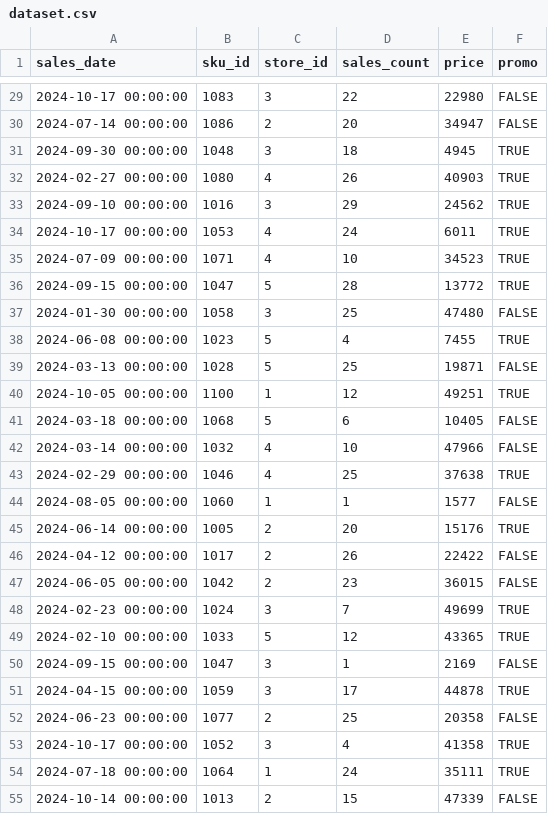
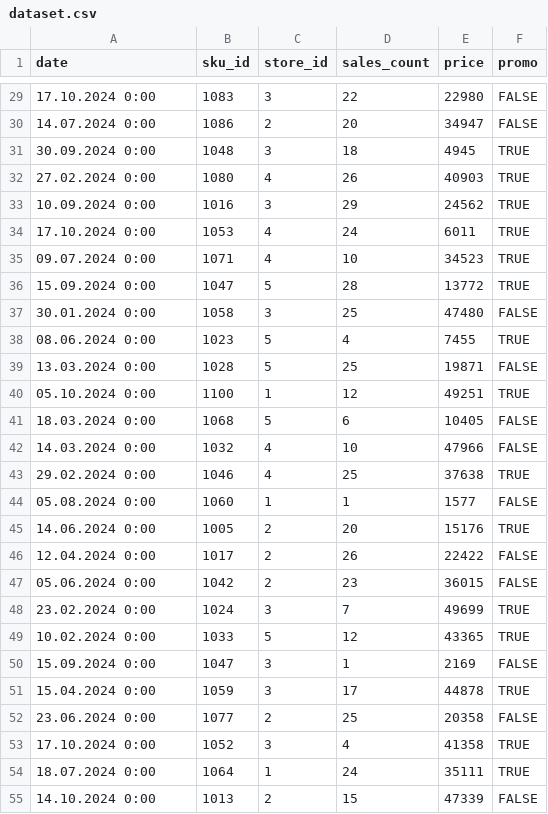
Before and after one commit to annagud49-hash/my-dataset, a CSV file: dataset.csv, drawn as a sheet; only a part is shown, gaps mark what is left out; the diff covers the shown part only.

```diff
--- a/dataset.csv
+++ b/dataset.csv
@@ -1 +1 @@
-sales_date;sku_id;store_id;sales_count;price;promo
+date;sku_id;store_id;sales_count;price;promo
@@ -29,27 +29,27 @@ sales_date;sku_id;store_id;sales_count;price;promo
-2024-10-17 00:00:00;1083;3;22;22980;FALSE
-2024-07-14 00:00:00;1086;2;20;34947;FALSE
-2024-09-30 00:00:00;1048;3;18;4945;TRUE
-2024-02-27 00:00:00;1080;4;26;40903;TRUE
-2024-09-10 00:00:00;1016;3;29;24562;TRUE
-2024-10-17 00:00:00;1053;4;24;6011;TRUE
-2024-07-09 00:00:00;1071;4;10;34523;TRUE
-2024-09-15 00:00:00;1047;5;28;13772;TRUE
-2024-01-30 00:00:00;1058;3;25;47480;FALSE
-2024-06-08 00:00:00;1023;5;4;7455;TRUE
-2024-03-13 00:00:00;1028;5;25;19871;FALSE
-2024-10-05 00:00:00;1100;1;12;49251;TRUE
-2024-03-18 00:00:00;1068;5;6;10405;FALSE
-2024-03-14 00:00:00;1032;4;10;47966;FALSE
-2024-02-29 00:00:00;1046;4;25;37638;TRUE
-2024-08-05 00:00:00;1060;1;1;1577;FALSE
-2024-06-14 00:00:00;1005;2;20;15176;TRUE
-2024-04-12 00:00:00;1017;2;26;22422;FALSE
-2024-06-05 00:00:00;1042;2;23;36015;FALSE
-2024-02-23 00:00:00;1024;3;7;49699;TRUE
-2024-02-10 00:00:00;1033;5;12;43365;TRUE
-2024-09-15 00:00:00;1047;3;1;2169;FALSE
-2024-04-15 00:00:00;1059;3;17;44878;TRUE
-2024-06-23 00:00:00;1077;2;25;20358;FALSE
-2024-10-17 00:00:00;1052;3;4;41358;TRUE
-2024-07-18 00:00:00;1064;1;24;35111;TRUE
-2024-10-14 00:00:00;1013;2;15;47339;FALSE
+17.10.2024 0:00;1083;3;22;22980;FALSE
+14.07.2024 0:00;1086;2;20;34947;FALSE
+30.09.2024 0:00;1048;3;18;4945;TRUE
+27.02.2024 0:00;1080;4;26;40903;TRUE
+10.09.2024 0:00;1016;3;29;24562;TRUE
+17.10.2024 0:00;1053;4;24;6011;TRUE
+09.07.2024 0:00;1071;4;10;34523;TRUE
+15.09.2024 0:00;1047;5;28;13772;TRUE
+30.01.2024 0:00;1058;3;25;47480;FALSE
+08.06.2024 0:00;1023;5;4;7455;TRUE
+13.03.2024 0:00;1028;5;25;19871;FALSE
+05.10.2024 0:00;1100;1;12;49251;TRUE
+18.03.2024 0:00;1068;5;6;10405;FALSE
+14.03.2024 0:00;1032;4;10;47966;FALSE
+29.02.2024 0:00;1046;4;25;37638;TRUE
+05.08.2024 0:00;1060;1;1;1577;FALSE
+14.06.2024 0:00;1005;2;20;15176;TRUE
+12.04.2024 0:00;1017;2;26;22422;FALSE
+05.06.2024 0:00;1042;2;23;36015;FALSE
+23.02.2024 0:00;1024;3;7;49699;TRUE
+10.02.2024 0:00;1033;5;12;43365;TRUE
+15.09.2024 0:00;1047;3;1;2169;FALSE
+15.04.2024 0:00;1059;3;17;44878;TRUE
+23.06.2024 0:00;1077;2;25;20358;FALSE
+17.10.2024 0:00;1052;3;4;41358;TRUE
+18.07.2024 0:00;1064;1;24;35111;TRUE
+14.10.2024 0:00;1013;2;15;47339;FALSE
```
Also changed, not shown: 73 edited cells elsewhere in this file.
